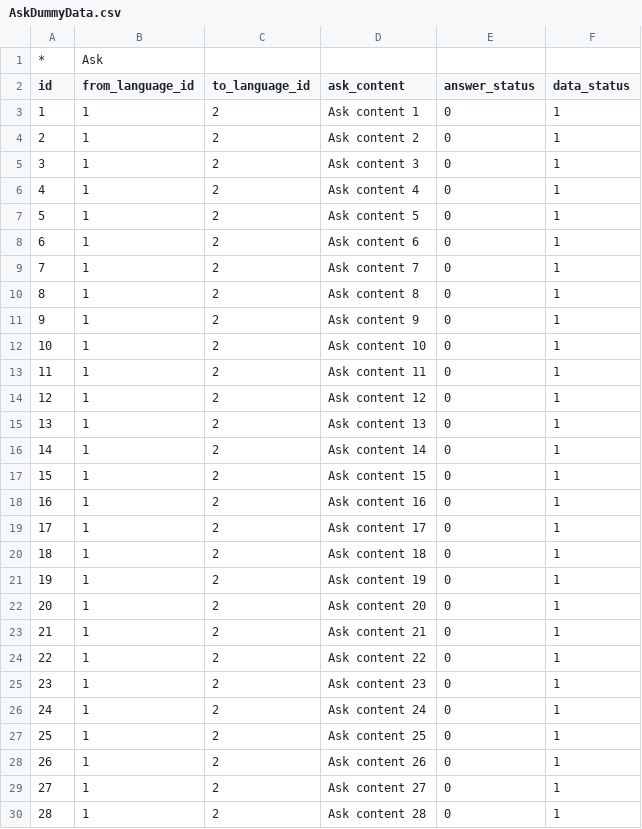
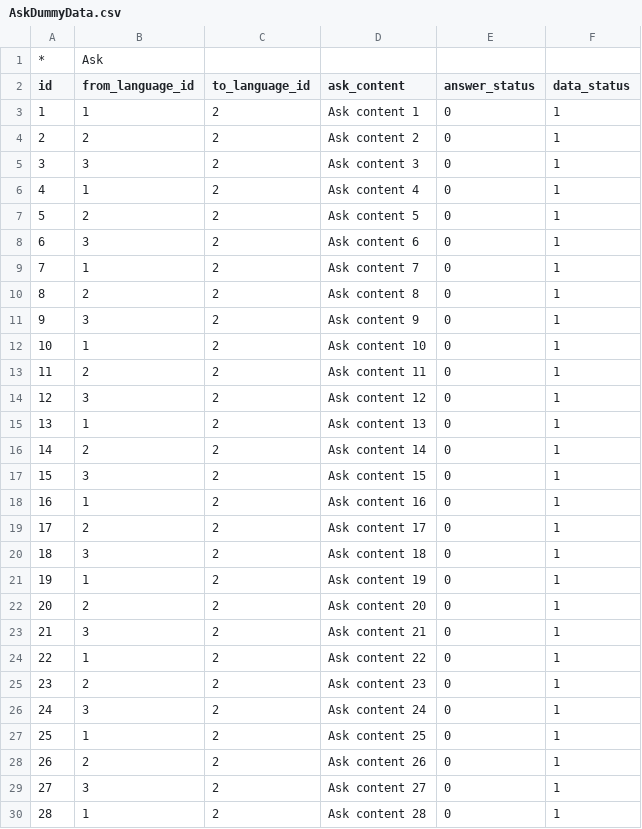
Before and after one commit to umbalaconmeogia/MoreCo, a CSV file: 04.Source/morecoweb/data/04.AskDummyData/AskDummyData.csv, drawn as a sheet; only a part is shown; the diff covers the shown part only.

Commit message:
Add dummy Ask data

```diff
--- a/04.Source/morecoweb/data/04.AskDummyData/AskDummyData.csv
+++ b/04.Source/morecoweb/data/04.AskDummyData/AskDummyData.csv
@@ -3,28 +3,28 @@ id,from_language_id,to_language_id,ask_content,answer_status,data_status
 1,1,2,Ask content 1,0,1
-2,1,2,Ask content 2,0,1
-3,1,2,Ask content 3,0,1
+2,2,2,Ask content 2,0,1
+3,3,2,Ask content 3,0,1
 4,1,2,Ask content 4,0,1
-5,1,2,Ask content 5,0,1
-6,1,2,Ask content 6,0,1
+5,2,2,Ask content 5,0,1
+6,3,2,Ask content 6,0,1
 7,1,2,Ask content 7,0,1
-8,1,2,Ask content 8,0,1
-9,1,2,Ask content 9,0,1
+8,2,2,Ask content 8,0,1
+9,3,2,Ask content 9,0,1
 10,1,2,Ask content 10,0,1
-11,1,2,Ask content 11,0,1
-12,1,2,Ask content 12,0,1
+11,2,2,Ask content 11,0,1
+12,3,2,Ask content 12,0,1
 13,1,2,Ask content 13,0,1
-14,1,2,Ask content 14,0,1
-15,1,2,Ask content 15,0,1
+14,2,2,Ask content 14,0,1
+15,3,2,Ask content 15,0,1
 16,1,2,Ask content 16,0,1
-17,1,2,Ask content 17,0,1
-18,1,2,Ask content 18,0,1
+17,2,2,Ask content 17,0,1
+18,3,2,Ask content 18,0,1
 19,1,2,Ask content 19,0,1
-20,1,2,Ask content 20,0,1
-21,1,2,Ask content 21,0,1
+20,2,2,Ask content 20,0,1
+21,3,2,Ask content 21,0,1
 22,1,2,Ask content 22,0,1
-23,1,2,Ask content 23,0,1
-24,1,2,Ask content 24,0,1
+23,2,2,Ask content 23,0,1
+24,3,2,Ask content 24,0,1
 25,1,2,Ask content 25,0,1
-26,1,2,Ask content 26,0,1
-27,1,2,Ask content 27,0,1
+26,2,2,Ask content 26,0,1
+27,3,2,Ask content 27,0,1
 28,1,2,Ask content 28,0,1
```
Also changed, not shown: 3 edited cells elsewhere in this file, 3 other files.
